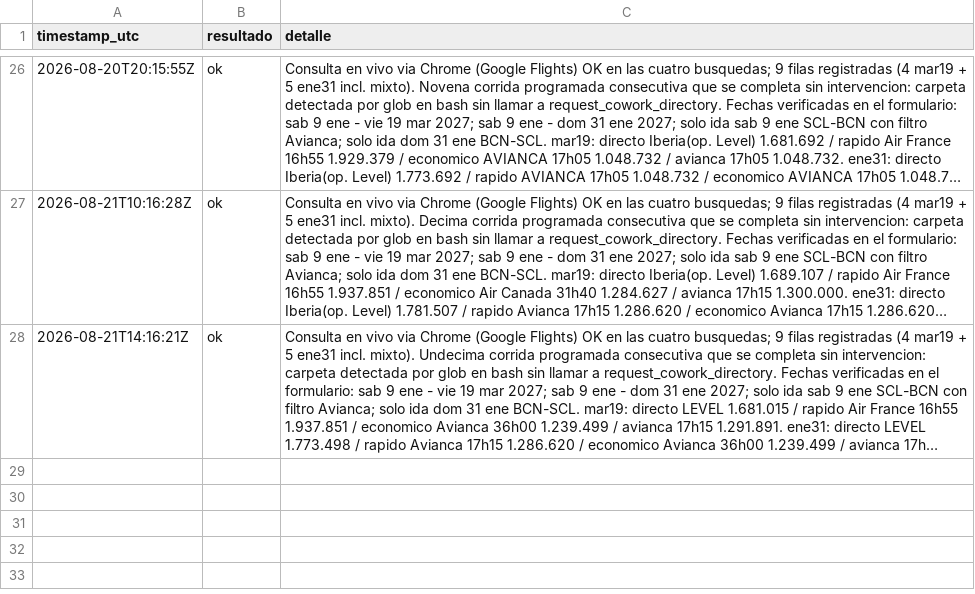
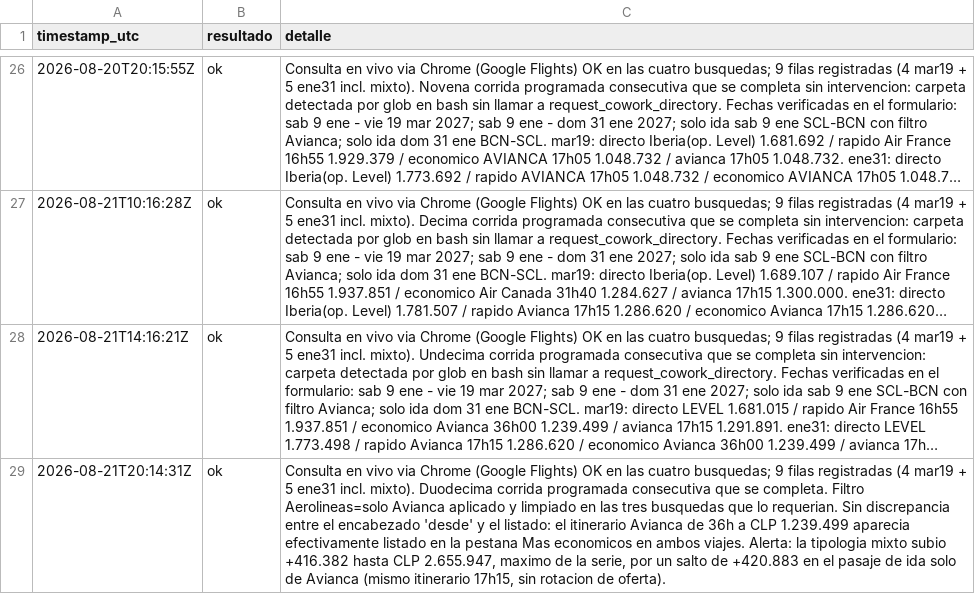
Before and after one commit to jcastillose/vuelos-santiago-barcelona-2027, a CSV file: runs_log.csv, drawn as a sheet; only a part is shown, gaps mark what is left out; long unchanged cells end in …; the diff names each change by its address in the sheet, - before the commit and + after, or states it on an @@ line.

```diff
--- a/runs_log.csv
+++ b/runs_log.csv
+row 29: 2026-08-21T20:14:31Z | ok | Consulta en vivo via Chrome (Google Flights) OK en las cuatro busquedas; 9 filas registradas (4 mar19 + 5 ene31 incl. mixto). Duodecima corrida programada consecutiva que se completa. Filtro Aerolineas=solo Avianca aplicado y limpiado en las tres busquedas que lo requerian. Sin discrepancia entre el encabezado 'desde' y el listado: el itinerario Avianca de 36h a CLP 1.239.499 aparecia efectivamente listado en la pestana Mas economicos en ambos viajes. Alerta: la tipologia mixto subio +416.382 hasta CLP 2.655.947, maximo de la serie, por un salto de +420.883 en el pasaje de ida solo de Avianca (mismo itinerario 17h15, sin rotacion de oferta).
```
Also changed, not shown: price_history.csv, 1 other file.
